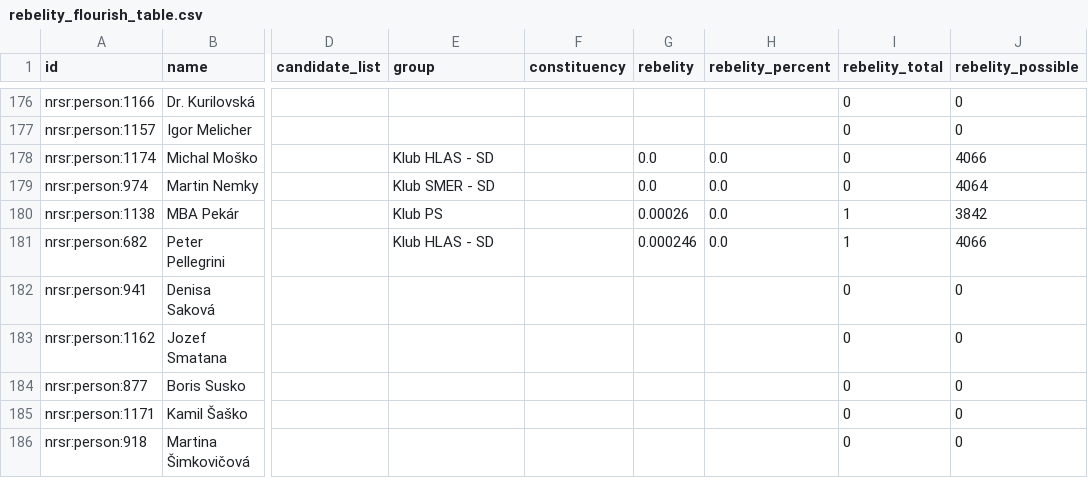
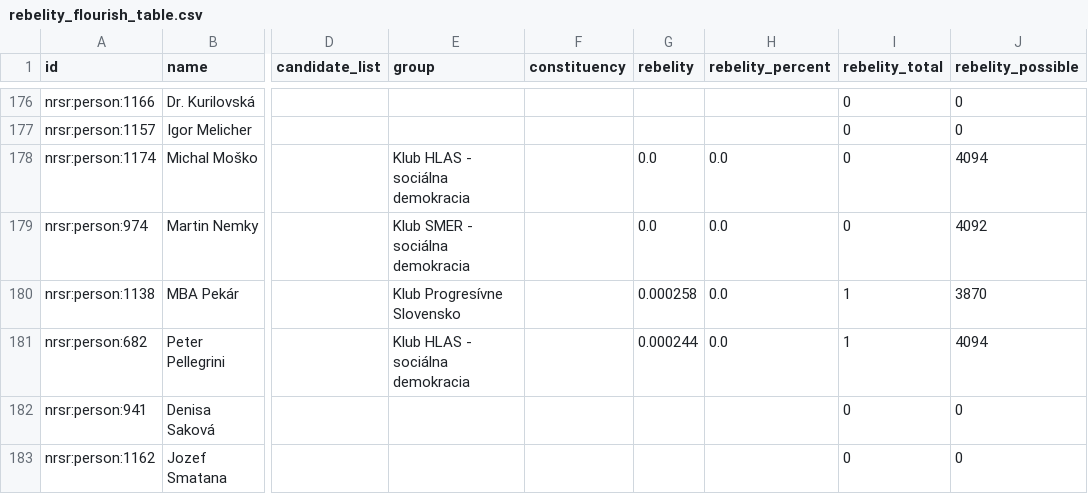
Before and after one commit to michalskop/sk-nrsr-data-2023-202x, a CSV file: analyses/rebelity/outputs/rebelity_flourish_table.csv, drawn as a sheet; only a part is shown, gaps mark what is left out; the shorter side is filled out with more unchanged rows; the diff covers the shown part only; the diff names each change by its address in the sheet, - before the commit and + after, or states it on an @@ line.

```diff
--- a/analyses/rebelity/outputs/rebelity_flourish_table.csv
+++ b/analyses/rebelity/outputs/rebelity_flourish_table.csv
-E178 (group): Klub HLAS - SD
+E178 (group): Klub HLAS - sociálna demokracia
-J178 (rebelity_possible): 4066
+J178 (rebelity_possible): 4094
-E179 (group): Klub SMER - SD
+E179 (group): Klub SMER - sociálna demokracia
-J179 (rebelity_possible): 4064
+J179 (rebelity_possible): 4092
-E180 (group): Klub PS
+E180 (group): Klub Progresívne Slovensko
-G180 (rebelity): 0.00026
+G180 (rebelity): 0.000258
-J180 (rebelity_possible): 3842
+J180 (rebelity_possible): 3870
-E181 (group): Klub HLAS - SD
+E181 (group): Klub HLAS - sociálna demokracia
-G181 (rebelity): 0.000246
+G181 (rebelity): 0.000244
-J181 (rebelity_possible): 4066
+J181 (rebelity_possible): 4094
```
Also changed, not shown: 32 edited cells elsewhere in this file, analyses/all-members/outputs/all_members.csv, analyses/attendance/outputs/attendance_flourish_table.csv, 16 other files.
